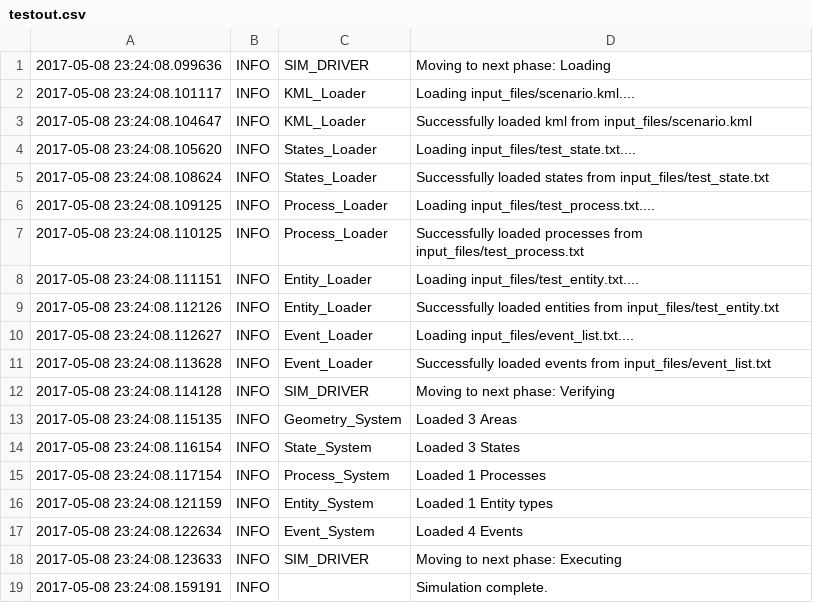
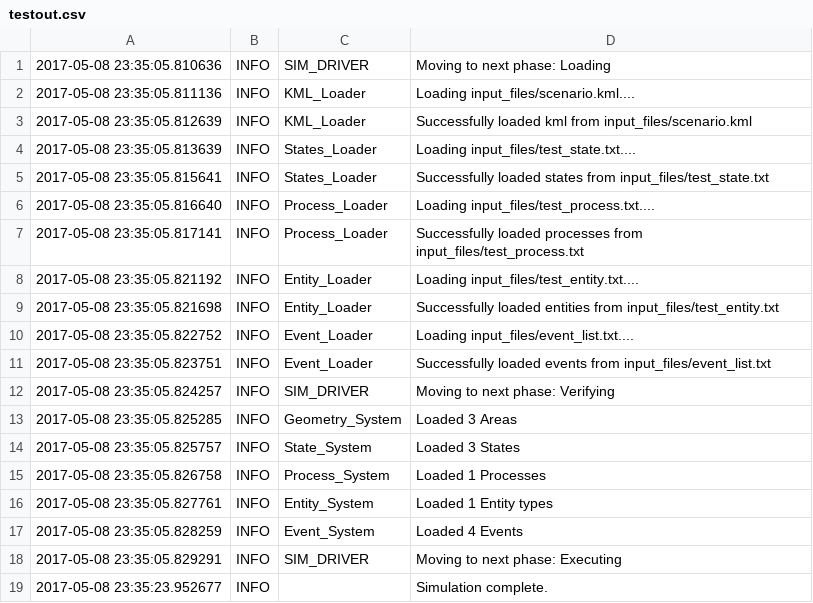
Before and after one commit to rstepanek/legend_python, a CSV file: output_files/testout.csv, drawn as a sheet.

```diff
--- a/output_files/testout.csv
+++ b/output_files/testout.csv
@@ -1,19 +1,19 @@
-2017-05-08 23:24:08.099636	INFO	SIM_DRIVER	Moving to next phase: Loading
-2017-05-08 23:24:08.101117	INFO	KML_Loader	Loading input_files/scenario.kml....
-2017-05-08 23:24:08.104647	INFO	KML_Loader	Successfully loaded kml from input_files/scenario.kml
-2017-05-08 23:24:08.105620	INFO	States_Loader	Loading input_files/test_state.txt....
-2017-05-08 23:24:08.108624	INFO	States_Loader	Successfully loaded states from input_files/test_state.txt
-2017-05-08 23:24:08.109125	INFO	Process_Loader	Loading input_files/test_process.txt....
-2017-05-08 23:24:08.110125	INFO	Process_Loader	Successfully loaded processes from input_files/test_process.txt
-2017-05-08 23:24:08.111151	INFO	Entity_Loader	Loading input_files/test_entity.txt....
-2017-05-08 23:24:08.112126	INFO	Entity_Loader	Successfully loaded entities from input_files/test_entity.txt
-2017-05-08 23:24:08.112627	INFO	Event_Loader	Loading input_files/event_list.txt....
-2017-05-08 23:24:08.113628	INFO	Event_Loader	Successfully loaded events from input_files/event_list.txt
-2017-05-08 23:24:08.114128	INFO	SIM_DRIVER	Moving to next phase: Verifying
-2017-05-08 23:24:08.115135	INFO	Geometry_System	Loaded 3 Areas
-2017-05-08 23:24:08.116154	INFO	State_System	Loaded 3 States
-2017-05-08 23:24:08.117154	INFO	Process_System	Loaded 1 Processes
-2017-05-08 23:24:08.121159	INFO	Entity_System	Loaded 1 Entity types
-2017-05-08 23:24:08.122634	INFO	Event_System	Loaded 4 Events
-2017-05-08 23:24:08.123633	INFO	SIM_DRIVER	Moving to next phase: Executing
-2017-05-08 23:24:08.159191	INFO		Simulation complete.
+2017-05-08 23:35:05.810636	INFO	SIM_DRIVER	Moving to next phase: Loading
+2017-05-08 23:35:05.811136	INFO	KML_Loader	Loading input_files/scenario.kml....
+2017-05-08 23:35:05.812639	INFO	KML_Loader	Successfully loaded kml from input_files/scenario.kml
+2017-05-08 23:35:05.813639	INFO	States_Loader	Loading input_files/test_state.txt....
+2017-05-08 23:35:05.815641	INFO	States_Loader	Successfully loaded states from input_files/test_state.txt
+2017-05-08 23:35:05.816640	INFO	Process_Loader	Loading input_files/test_process.txt....
+2017-05-08 23:35:05.817141	INFO	Process_Loader	Successfully loaded processes from input_files/test_process.txt
+2017-05-08 23:35:05.821192	INFO	Entity_Loader	Loading input_files/test_entity.txt....
+2017-05-08 23:35:05.821698	INFO	Entity_Loader	Successfully loaded entities from input_files/test_entity.txt
+2017-05-08 23:35:05.822752	INFO	Event_Loader	Loading input_files/event_list.txt....
+2017-05-08 23:35:05.823751	INFO	Event_Loader	Successfully loaded events from input_files/event_list.txt
+2017-05-08 23:35:05.824257	INFO	SIM_DRIVER	Moving to next phase: Verifying
+2017-05-08 23:35:05.825285	INFO	Geometry_System	Loaded 3 Areas
+2017-05-08 23:35:05.825757	INFO	State_System	Loaded 3 States
+2017-05-08 23:35:05.826758	INFO	Process_System	Loaded 1 Processes
+2017-05-08 23:35:05.827761	INFO	Entity_System	Loaded 1 Entity types
+2017-05-08 23:35:05.828259	INFO	Event_System	Loaded 4 Events
+2017-05-08 23:35:05.829291	INFO	SIM_DRIVER	Moving to next phase: Executing
+2017-05-08 23:35:23.952677	INFO		Simulation complete.
```
Also changed, not shown: output_files/events.csv, 1 other file.
